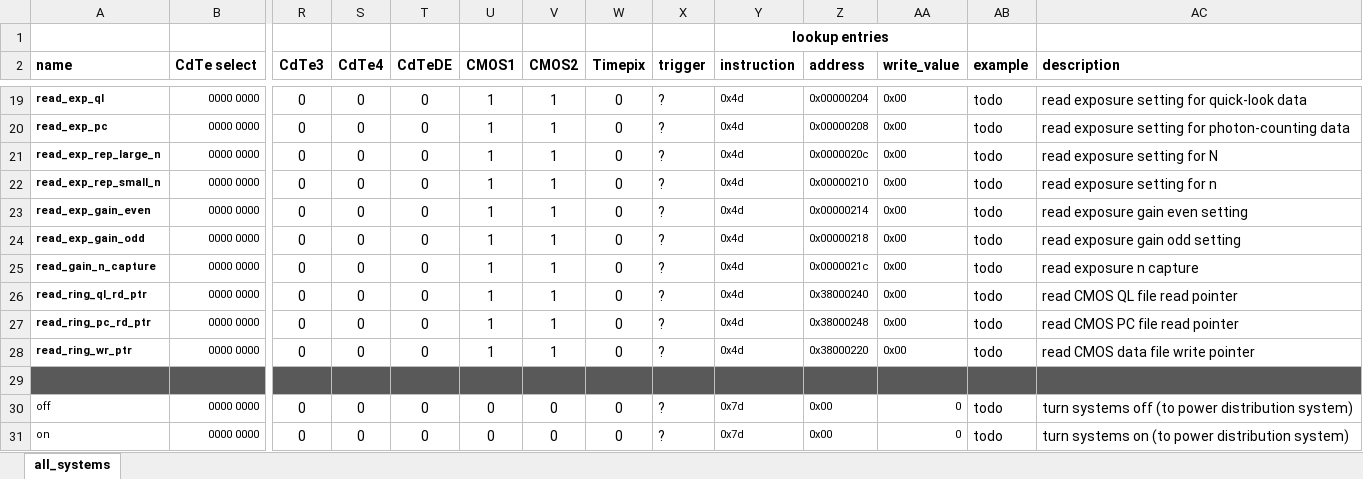
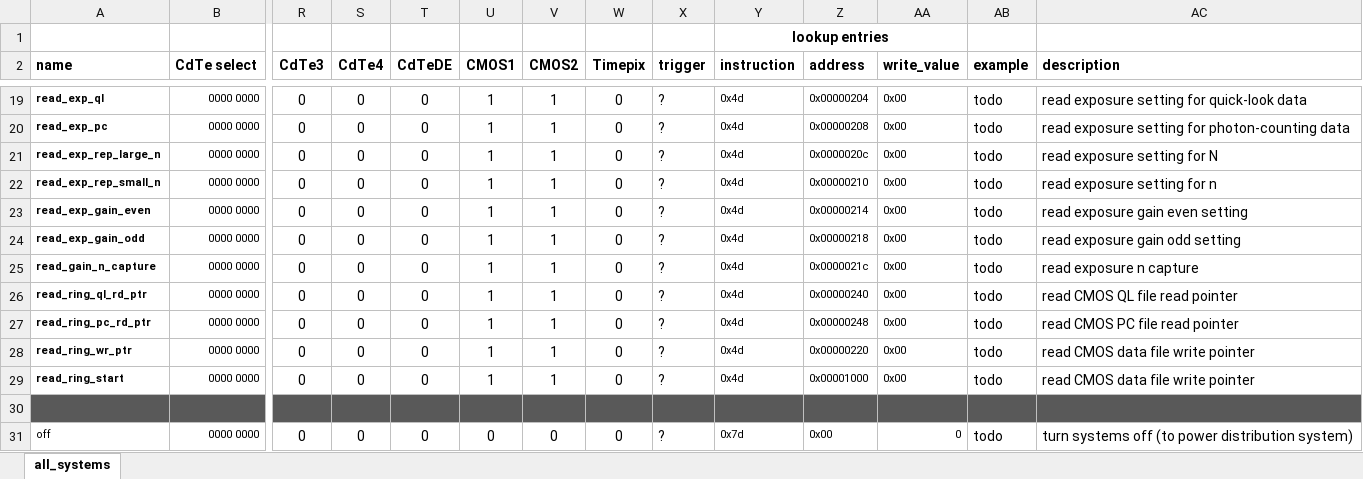
Before and after one commit to foxsi/foxsi4-commands, an Excel workbook: cmos_command_deck.xlsx, sheet all_systems, drawn as a sheet; only a part is shown, gaps mark what is left out; the shorter side is filled out with more unchanged rows; values as stored, in another font and other column widths than the file's, no borders; rows hold the shown columns only; the diff names each change by its address in the sheet, - before the commit and + after, or states it on an @@ line.

Commit message:
adding dummy command to CMOS to access first ring buffer element

```diff
--- a/cmos_command_deck.xlsx (sheet all_systems)
+++ b/cmos_command_deck.xlsx (sheet all_systems)
-Z26 (address): 0x38000240
+Z26 (address): 0x00000240
-Z27 (address): 0x38000248
+Z27 (address): 0x00000248
-Z28 (address): 0x38000220
+Z28 (address): 0x00000220
+row 29: read_ring_start | 0000 0000 | 0 | 0 | 0 | 1 | 1 | 0 | ? | 0x4d | 0x00001000 | 0x00 | todo | read CMOS data file write pointer
```
Also changed, not shown: 6 other files.
